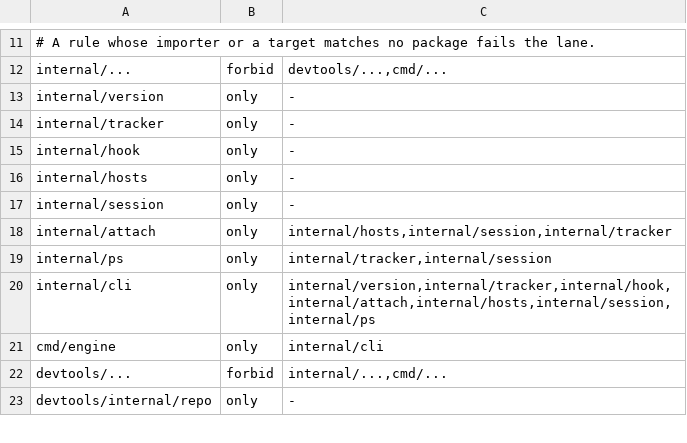
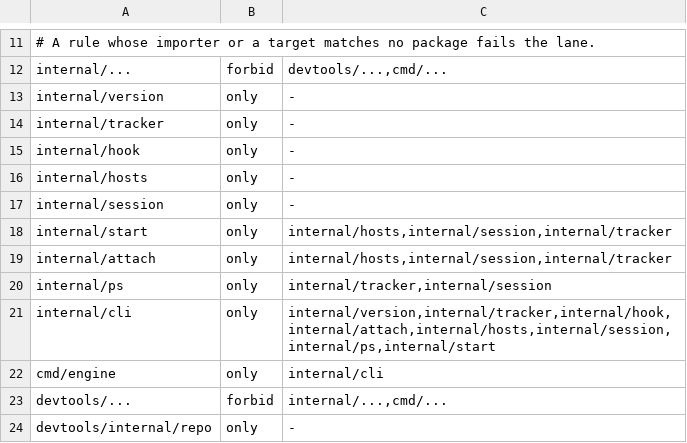
Before and after one commit to dinoderek/engine, a TSV file: scripts/import-rules.tsv, drawn as a sheet; only a part is shown, gaps mark what is left out.

Commit message:
Add engine start: launch one Claude executor session for a task (#27)
* WIP engine start

* WIP engine start: tests and docs

* Address review round 1

* Address review round 2

---------

Co-authored-by: Dino Hughes <dinoderekhughes@gmail.com>

```diff
--- a/scripts/import-rules.tsv
+++ b/scripts/import-rules.tsv
@@ -17,5 +17,6 @@ internal/hosts	only	-
 internal/session	only	-
+internal/start	only	internal/hosts,internal/session,internal/tracker
 internal/attach	only	internal/hosts,internal/session,internal/tracker
 internal/ps	only	internal/tracker,internal/session
-internal/cli	only	internal/version,internal/tracker,internal/hook,internal/attach,internal/hosts,internal/session,internal/ps
+internal/cli	only	internal/version,internal/tracker,internal/hook,internal/attach,internal/hosts,internal/session,internal/ps,internal/start
 cmd/engine	only	internal/cli
```
Also changed, not shown: 19 other files.
